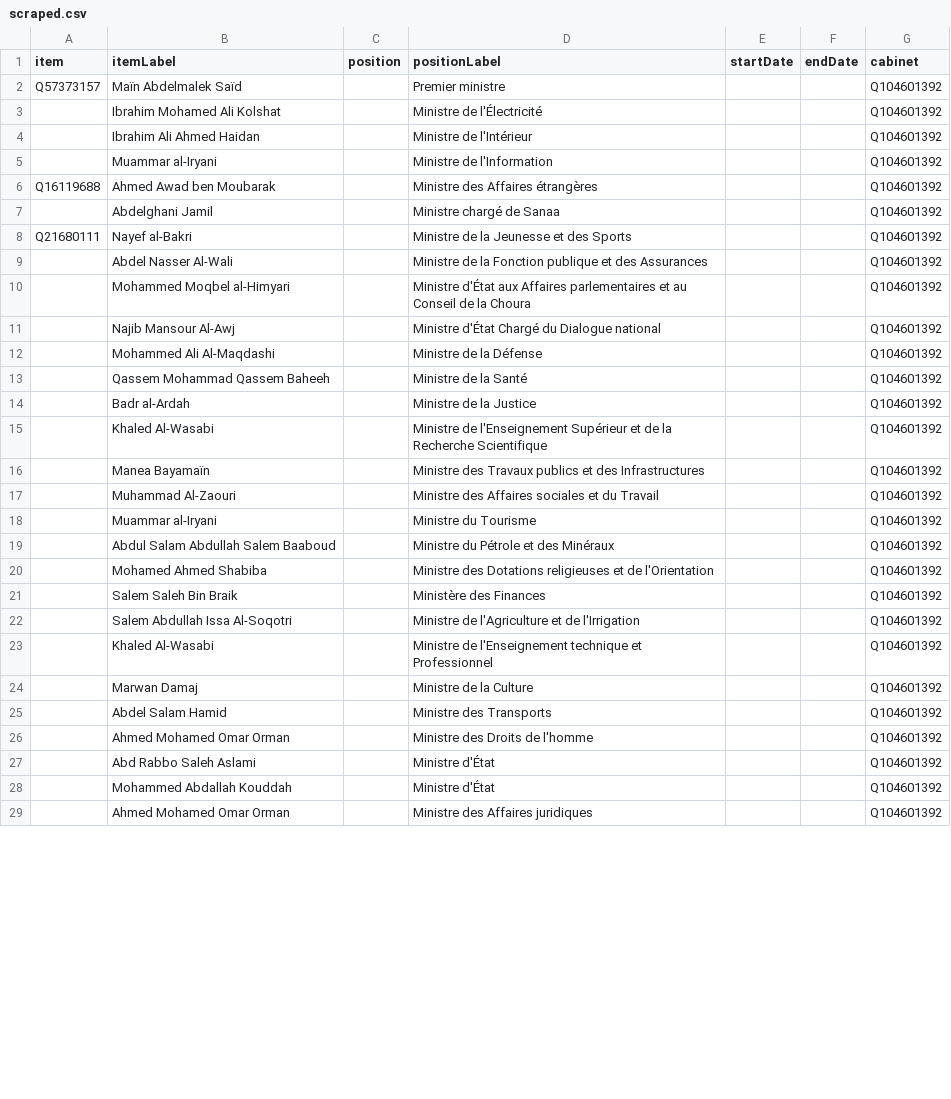
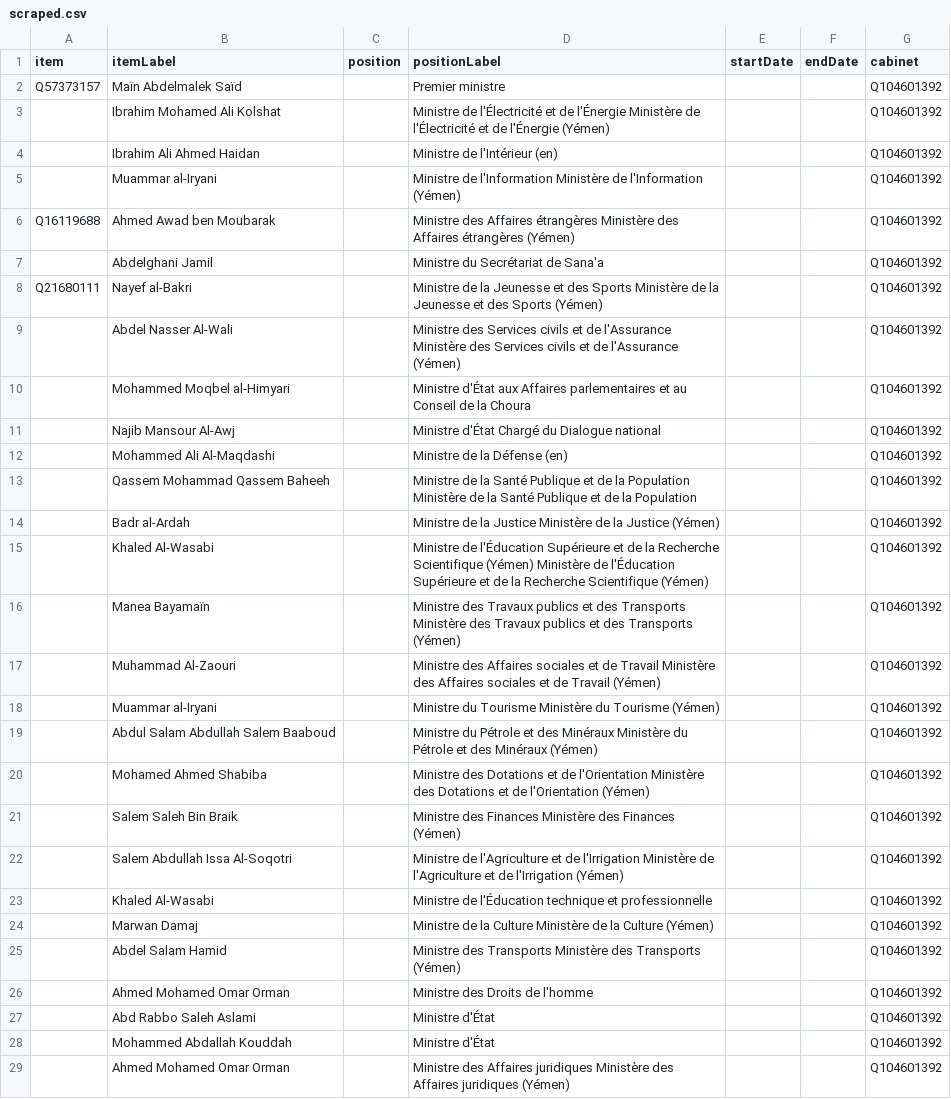
Before and after one commit to every-politician-scrapers/yemen, a CSV file: sources/cabinet/aden/2020-12-said-2.1-frwiki/scraped.csv, drawn as a sheet; only a part is shown; the diff covers the shown part only.

Commit message:
Compare external sources to Wikidata

```diff
--- a/sources/cabinet/aden/2020-12-said-2.1-frwiki/scraped.csv
+++ b/sources/cabinet/aden/2020-12-said-2.1-frwiki/scraped.csv
@@ -2,25 +2,25 @@ item,itemLabel,position,positionLabel,startDate,endDate,cabinet
 Q57373157,Maïn Abdelmalek Saïd,,Premier ministre,,,Q104601392
-,Ibrahim Mohamed Ali Kolshat,,Ministre de l'Électricité,,,Q104601392
-,Ibrahim Ali Ahmed Haidan,,Ministre de l'Intérieur,,,Q104601392
-,Muammar al-Iryani,,Ministre de l'Information,,,Q104601392
-Q16119688,Ahmed Awad ben Moubarak,,Ministre des Affaires étrangères,,,Q104601392
-,Abdelghani Jamil,,Ministre chargé de Sanaa,,,Q104601392
-Q21680111,Nayef al-Bakri,,Ministre de la Jeunesse et des Sports,,,Q104601392
-,Abdel Nasser Al-Wali,,Ministre de la Fonction publique et des Assurances,,,Q104601392
+,Ibrahim Mohamed Ali Kolshat,,Ministre de l'Électricité et de l'Énergie Ministère de l'Électricité et de l'Énergie (Yémen),,,Q104601392
+,Ibrahim Ali Ahmed Haidan,,Ministre de l'Intérieur (en),,,Q104601392
+,Muammar al-Iryani,,Ministre de l'Information Ministère de l'Information (Yémen),,,Q104601392
+Q16119688,Ahmed Awad ben Moubarak,,Ministre des Affaires étrangères Ministère des Affaires étrangères (Yémen),,,Q104601392
+,Abdelghani Jamil,,Ministre du Secrétariat de Sana'a,,,Q104601392
+Q21680111,Nayef al-Bakri,,Ministre de la Jeunesse et des Sports Ministère de la Jeunesse et des Sports (Yémen),,,Q104601392
+,Abdel Nasser Al-Wali,,Ministre des Services civils et de l'Assurance Ministère des Services civils et de l'Assurance (Yémen),,,Q104601392
 ,Mohammed Moqbel al-Himyari,,Ministre d'État aux Affaires parlementaires et au Conseil de la Choura,,,Q104601392
 ,Najib Mansour Al-Awj,,Ministre d'État Chargé du Dialogue national,,,Q104601392
-,Mohammed Ali Al-Maqdashi,,Ministre de la Défense,,,Q104601392
-,Qassem Mohammad Qassem Baheeh,,Ministre de la Santé,,,Q104601392
-,Badr al-Ardah,,Ministre de la Justice,,,Q104601392
-,Khaled Al-Wasabi,,Ministre de l'Enseignement Supérieur et de la Recherche Scientifique,,,Q104601392
-,Manea Bayamaïn,,Ministre des Travaux publics et des Infrastructures,,,Q104601392
-,Muhammad Al-Zaouri,,Ministre des Affaires sociales et du Travail,,,Q104601392
-,Muammar al-Iryani,,Ministre du Tourisme,,,Q104601392
-,Abdul Salam Abdullah Salem Baaboud,,Ministre du Pétrole et des Minéraux,,,Q104601392
-,Mohamed Ahmed Shabiba,,Ministre des Dotations religieuses et de l'Orientation,,,Q104601392
-,Salem Saleh Bin Braik,,Ministère des Finances,,,Q104601392
-,Salem Abdullah Issa Al-Soqotri,,Ministre de l'Agriculture et de l'Irrigation,,,Q104601392
-,Khaled Al-Wasabi,,Ministre de l'Enseignement technique et Professionnel,,,Q104601392
-,Marwan Damaj,,Ministre de la Culture,,,Q104601392
-,Abdel Salam Hamid,,Ministre des Transports,,,Q104601392
+,Mohammed Ali Al-Maqdashi,,Ministre de la Défense (en),,,Q104601392
+,Qassem Mohammad Qassem Baheeh,,Ministre de la Santé Publique et de la Population Ministère de la Santé Publique et de la Population,,,Q104601392
+,Badr al-Ardah,,Ministre de la Justice Ministère de la Justice (Yémen),,,Q104601392
+,Khaled Al-Wasabi,,Ministre de l'Éducation Supérieure et de la Recherche Scientifique (Yémen) Ministère de l'Éducation Supérieure et de la Recherche Scientifique (Yémen),,,Q104601392
+,Manea Bayamaïn,,Ministre des Travaux publics et des Transports Ministère des Travaux publics et des Transports (Yémen),,,Q104601392
+,Muhammad Al-Zaouri,,Ministre des Affaires sociales et de Travail Ministère des Affaires sociales et de Travail (Yémen),,,Q104601392
+,Muammar al-Iryani,,Ministre du Tourisme Ministère du Tourisme (Yémen),,,Q104601392
+,Abdul Salam Abdullah Salem Baaboud,,Ministre du Pétrole et des Minéraux Ministère du Pétrole et des Minéraux (Yémen),,,Q104601392
+,Mohamed Ahmed Shabiba,,Ministre des Dotations et de l'Orientation Ministère des Dotations et de l'Orientation (Yémen),,,Q104601392
+,Salem Saleh Bin Braik,,Ministre des Finances Ministère des Finances (Yémen),,,Q104601392
+,Salem Abdullah Issa Al-Soqotri,,Ministre de l'Agriculture et de l'Irrigation Ministère de l'Agriculture et de l'Irrigation (Yémen),,,Q104601392
+,Khaled Al-Wasabi,,Ministre de l'Éducation technique et professionnelle,,,Q104601392
+,Marwan Damaj,,Ministre de la Culture Ministère de la Culture (Yémen),,,Q104601392
+,Abdel Salam Hamid,,Ministre des Transports Ministère des Transports (Yémen),,,Q104601392
 ,Ahmed Mohamed Omar Orman,,Ministre des Droits de l'homme,,,Q104601392
@@ -28,2 +28,2 @@ Q21680111,Nayef al-Bakri,,Ministre de la Jeunesse et des Sports,,,Q104601392
 ,Mohammed Abdallah Kouddah,,Ministre d'État,,,Q104601392
-,Ahmed Mohamed Omar Orman,,Ministre des Affaires juridiques,,,Q104601392
+,Ahmed Mohamed Omar Orman,,Ministre des Affaires juridiques Ministère des Affaires juridiques (Yémen),,,Q104601392
```
Also changed, not shown: 6 added rows and 1 edited cell elsewhere in this file, sources/cabinet/aden/2022-07-said-2.2-frwiki/scraped.csv, 2 other files.
